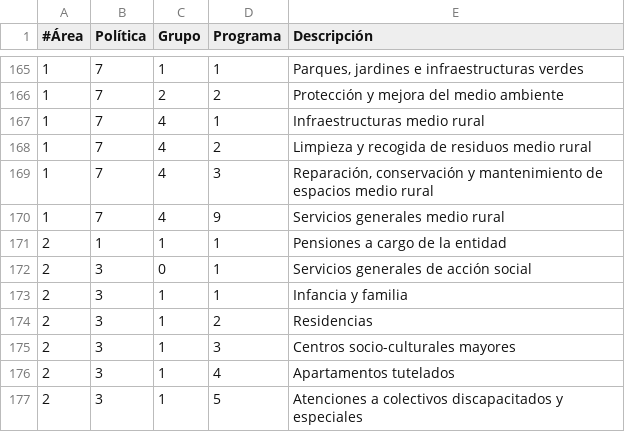
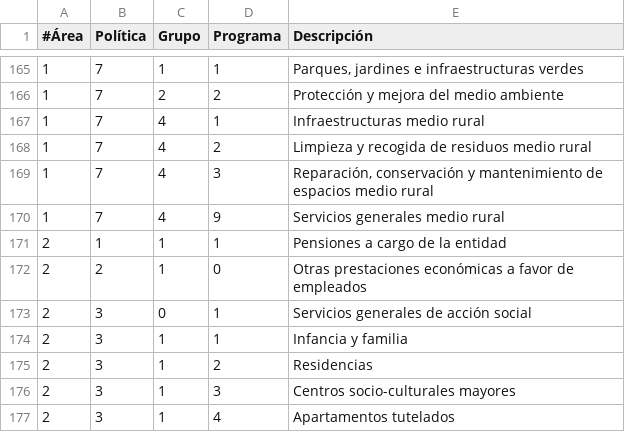
Before and after one commit to civio/presupuesto-vitoriagasteiz, a CSV file: data/es/areas_funcionales.csv, drawn as a sheet; only a part is shown, gaps mark what is left out; the shorter side is filled out with more unchanged rows; the diff names each change by its address in the sheet, - before the commit and + after, or states it on an @@ line.

```diff
--- a/data/es/areas_funcionales.csv
+++ b/data/es/areas_funcionales.csv
+row 172: 2 | 2 | 1 | 0 | Otras prestaciones económicas a favor de empleados
```
Also changed, not shown: data/es/clasificacion_economica.csv, data/eu/areas_funcionales.csv, 9 other files.
